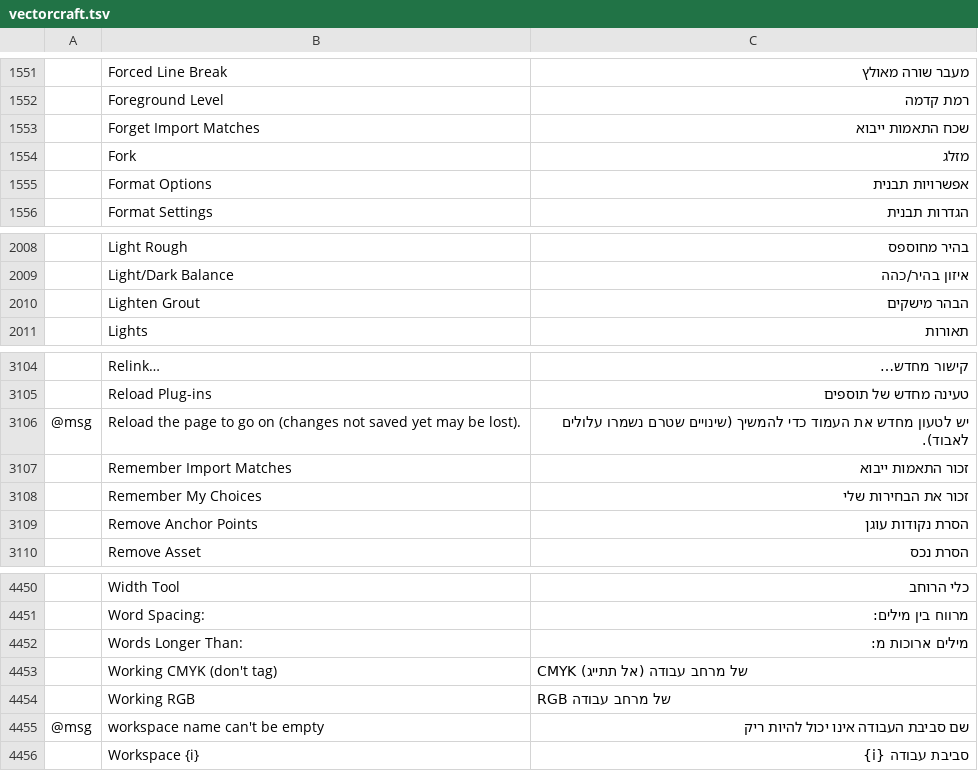
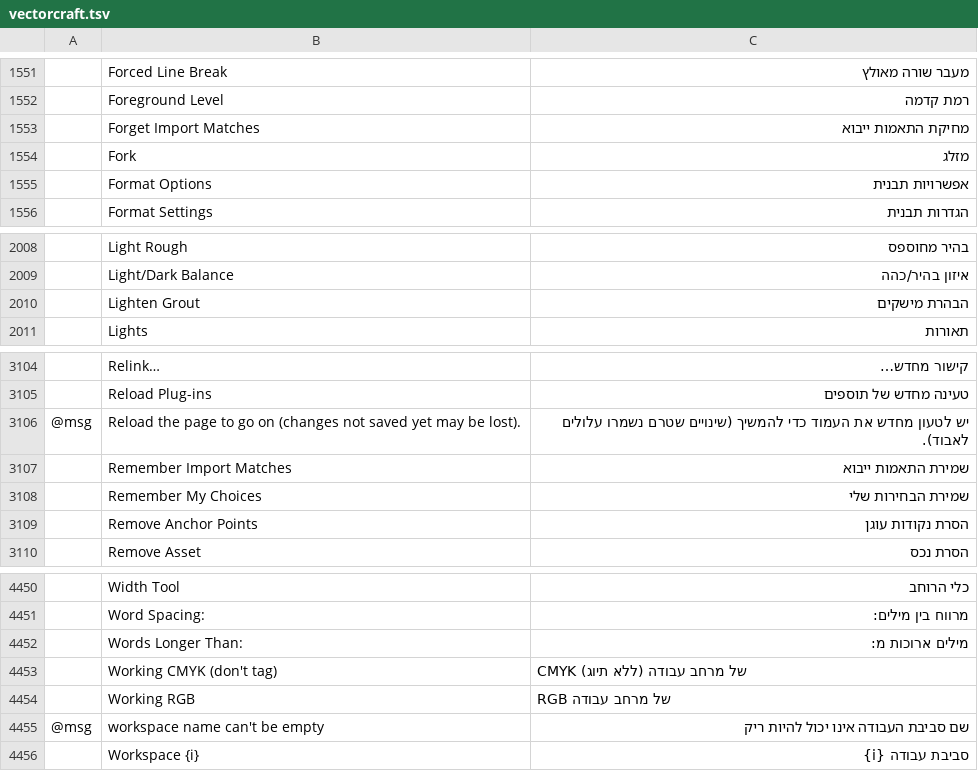
Before and after one commit to hrb9/craft-i18n, a TSV file: locales/he/vectorcraft.tsv, drawn as a sheet; only a part is shown, gaps mark what is left out; the diff names each change by its address in the sheet, - before the commit and + after, or states it on an @@ line.

Commit message:
i18n(he): refine VectorCraft action nouns and gender-neutral phrasing

```diff
--- a/locales/he/vectorcraft.tsv
+++ b/locales/he/vectorcraft.tsv
-C1553: שכח התאמות ייבוא
+C1553: מחיקת התאמות ייבוא
-C2010: הבהר מישקים
+C2010: הבהרת מישקים
-C3107: זכור התאמות ייבוא
+C3107: שמירת התאמות ייבוא
-C3108: זכור את הבחירות שלי
+C3108: שמירת הבחירות שלי
-C4453: CMYK של מרחב עבודה (אל תתייג)
+C4453: CMYK של מרחב עבודה (ללא תיוג)
```
